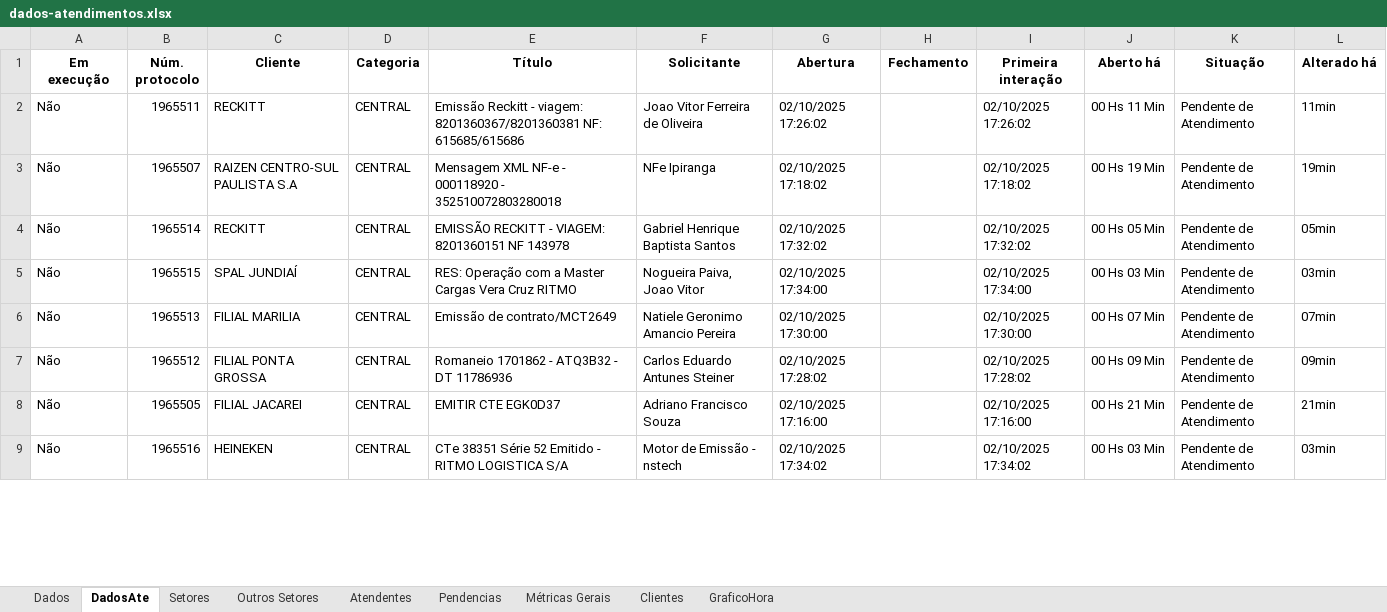
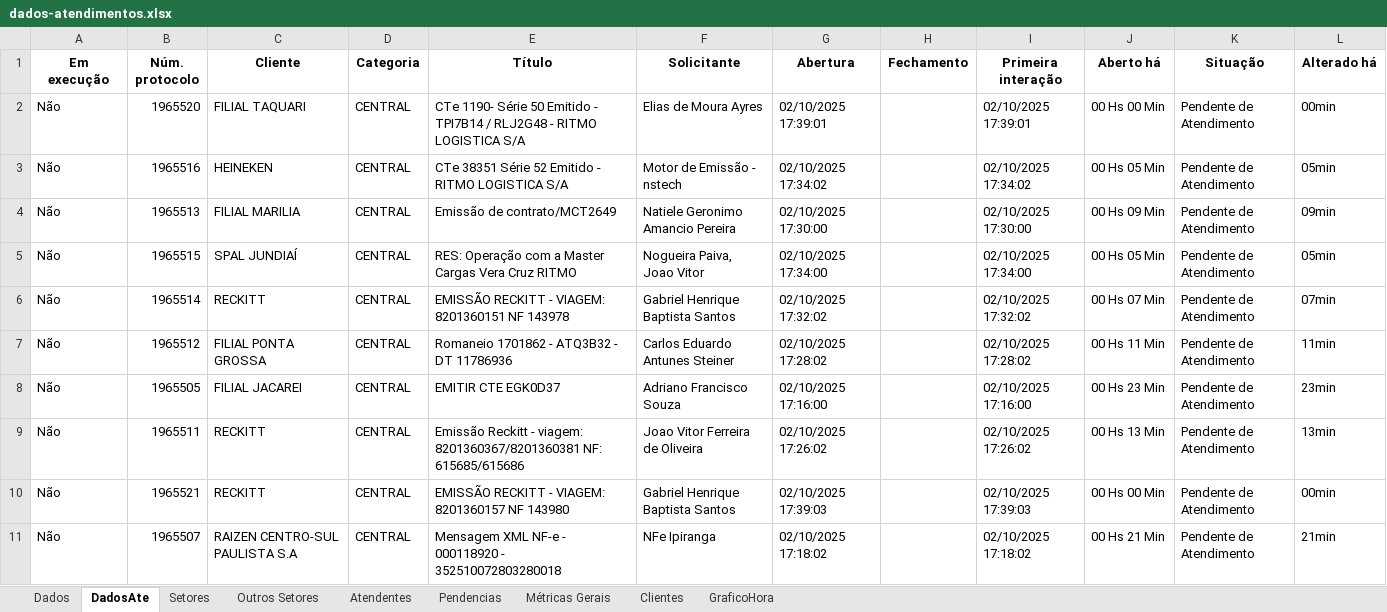
Before and after one commit to GabrielSilvaRit/Excel-painel, an Excel workbook: dados-atendimentos.xlsx, sheet DadosAte, drawn as a sheet; only a part is shown; values as stored, in another font and other column widths than the file's, no borders; removed rows and columns are numbered as before the commit, all else as after; the diff covers the shown part only; the diff names each change by its address in the sheet, - before the commit and + after, or states it on an @@ line.

```diff
--- a/dados-atendimentos.xlsx (sheet DadosAte)
+++ b/dados-atendimentos.xlsx (sheet DadosAte)
-row 2: Não | 1965511 | RECKITT | CENTRAL | Emissão Reckitt - viagem: 8201360367/8201360381 NF: 615685/615686 | Joao Vitor Ferreira de Oliveira | 02/10/2025 17:26:02 |  | 02/10/2025 17:26:02 | 00 Hs 11 Min | Pendente de Atendimento | 11min
-row 3: Não | 1965507 | RAIZEN CENTRO-SUL PAULISTA S.A | CENTRAL | Mensagem XML NF-e - 000118920 - 352510072803280018 | NFe Ipiranga | 02/10/2025 17:18:02 |  | 02/10/2025 17:18:02 | 00 Hs 19 Min | Pendente de Atendimento | 19min
+row 2: Não | 1965520 | FILIAL TAQUARI | CENTRAL | CTe 1190- Série 50 Emitido - TPI7B14 / RLJ2G48 - RITMO LOGISTICA S/A | Elias de Moura Ayres | 02/10/2025 17:39:01 |  | 02/10/2025 17:39:01 | 00 Hs 00 Min | Pendente de Atendimento | 00min
-B3 (Núm. protocolo): 1965514
+B3 (Núm. protocolo): 1965516
-C3 (Cliente): RECKITT
+C3 (Cliente): HEINEKEN
-E3 (Título): EMISSÃO RECKITT - VIAGEM: 8201360151 NF 143978
+E3 (Título): CTe 38351 Série 52 Emitido - RITMO LOGISTICA S/A
-F3 (Solicitante): Gabriel Henrique Baptista Santos
+F3 (Solicitante): Motor de Emissão - nstech
-G3 (Abertura): 02/10/2025 17:32:02
+G3 (Abertura): 02/10/2025 17:34:02
-I3 (Primeira interação): 02/10/2025 17:32:02
+I3 (Primeira interação): 02/10/2025 17:34:02
+row 4: Não | 1965513 | FILIAL MARILIA | CENTRAL | Emissão de contrato/MCT2649 | Natiele Geronimo Amancio Pereira | 02/10/2025 17:30:00 |  | 02/10/2025 17:30:00 | 00 Hs 09 Min | Pendente de Atendimento | 09min
-J5 (Aberto há): 00 Hs 03 Min
+J5 (Aberto há): 00 Hs 05 Min
-L5 (Alterado há): 03min
+L5 (Alterado há): 05min
-B6 (Núm. protocolo): 1965513
+B6 (Núm. protocolo): 1965514
-C6 (Cliente): FILIAL MARILIA
+C6 (Cliente): RECKITT
-E6 (Título): Emissão de contrato/MCT2649
+E6 (Título): EMISSÃO RECKITT - VIAGEM: 8201360151 NF 143978
-F6 (Solicitante): Natiele Geronimo Amancio Pereira
+F6 (Solicitante): Gabriel Henrique Baptista Santos
-G6 (Abertura): 02/10/2025 17:30:00
+G6 (Abertura): 02/10/2025 17:32:02
-I6 (Primeira interação): 02/10/2025 17:30:00
+I6 (Primeira interação): 02/10/2025 17:32:02
-J7 (Aberto há): 00 Hs 09 Min
+J7 (Aberto há): 00 Hs 11 Min
-L7 (Alterado há): 09min
+L7 (Alterado há): 11min
-J8 (Aberto há): 00 Hs 21 Min
+J8 (Aberto há): 00 Hs 23 Min
-L8 (Alterado há): 21min
+L8 (Alterado há): 23min
+row 9: Não | 1965511 | RECKITT | CENTRAL | Emissão Reckitt - viagem: 8201360367/8201360381 NF: 615685/615686 | Joao Vitor Ferreira de Oliveira | 02/10/2025 17:26:02 |  | 02/10/2025 17:26:02 | 00 Hs 13 Min | Pendente de Atendimento | 13min
-B10 (Núm. protocolo): 1965516
+B10 (Núm. protocolo): 1965521
-C10 (Cliente): HEINEKEN
+C10 (Cliente): RECKITT
-E10 (Título): CTe 38351 Série 52 Emitido - RITMO LOGISTICA S/A
+E10 (Título): EMISSÃO RECKITT - VIAGEM: 8201360157 NF 143980
-F10 (Solicitante): Motor de Emissão - nstech
+F10 (Solicitante): Gabriel Henrique Baptista Santos
-G10 (Abertura): 02/10/2025 17:34:02
+G10 (Abertura): 02/10/2025 17:39:03
-I10 (Primeira interação): 02/10/2025 17:34:02
+I10 (Primeira interação): 02/10/2025 17:39:03
-J10 (Aberto há): 00 Hs 03 Min
+J10 (Aberto há): 00 Hs 00 Min
-L10 (Alterado há): 03min
+L10 (Alterado há): 00min
+row 11: Não | 1965507 | RAIZEN CENTRO-SUL PAULISTA S.A | CENTRAL | Mensagem XML NF-e - 000118920 - 352510072803280018 | NFe Ipiranga | 02/10/2025 17:18:02 |  | 02/10/2025 17:18:02 | 00 Hs 21 Min | Pendente de Atendimento | 21min
```
Also changed, not shown: 1 added row, 1 removed row and 10 edited cells elsewhere in this sheet, sheet Dados, sheet Setores, sheet Métricas Gerais.
